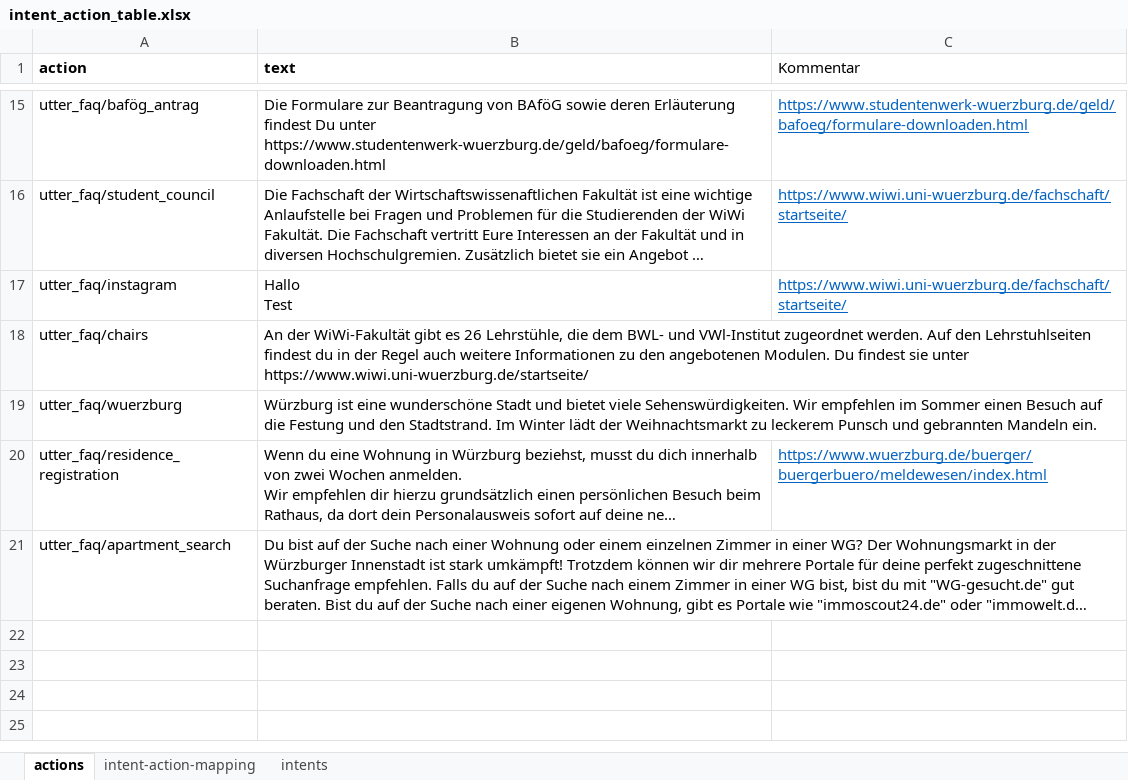
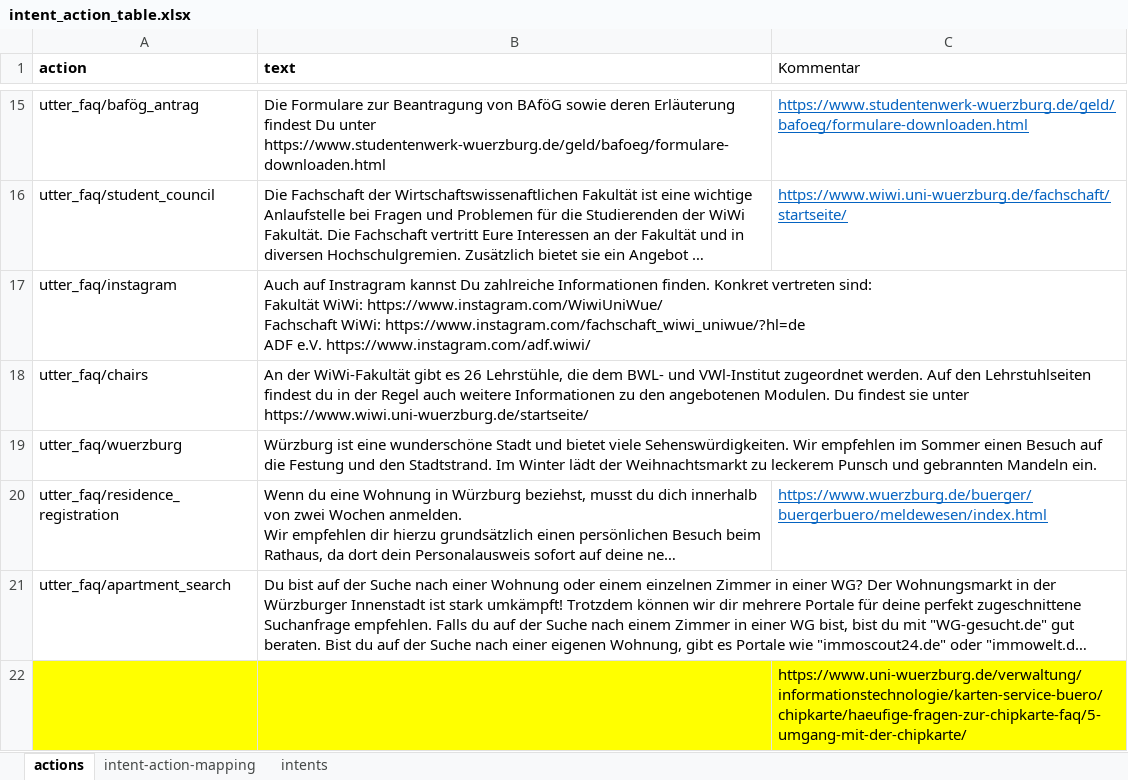
Before and after one commit to Unibot-Wue/unibot.tools, an Excel workbook: xls2yaml/example/intent_action_table.xlsx, sheet actions, drawn as a sheet; only a part is shown, gaps mark what is left out; long unchanged cells end in …; values as stored, in another font and other column widths than the file's, no borders; table styles not drawn; ↵ is a line break in a cell; the diff covers the shown part only; the diff names each change by its address in the sheet, - before the commit and + after, or states it on an @@ line.

```diff
--- a/xls2yaml/example/intent_action_table.xlsx (sheet actions)
+++ b/xls2yaml/example/intent_action_table.xlsx (sheet actions)
-B17 (text): Hallo ↵ Test
+B17 (text): Auch auf Instragram kannst Du zahlreiche Informationen finden. Konkret vertreten sind: ↵ Fakultät WiWi: https://www.instagram.com/WiwiUniWue/ ↵ Fachschaft WiWi: https://www.instagram.com/fachschaft_wiwi_uniwue/?hl=de ↵ ADF e.V. https://www.instagram.com/adf.wiwi/
-C17 (Kommentar): https://www.wiwi.uni-wuerzburg.de/fachschaft/startseite/
+C17 (Kommentar): (empty)
+row 22:  |  | https://www.uni-wuerzburg.de/verwaltung/informationstechnologie/karten-service-buero/chipkarte/haeufige-fragen-zur-chipkarte-faq/5-umgang-mit-der-chipkarte/
```
Also changed, not shown: 6 added rows and 3 edited cells elsewhere in this sheet, sheet intent-action-mapping, sheet intents, formulas that keep their value, 2 other files.
